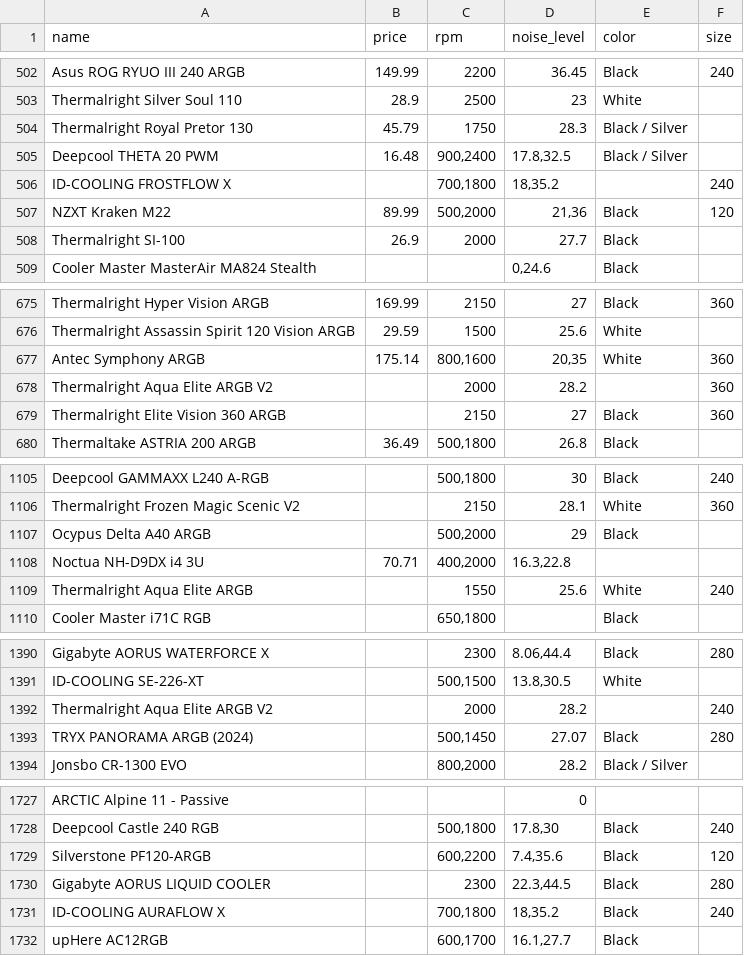
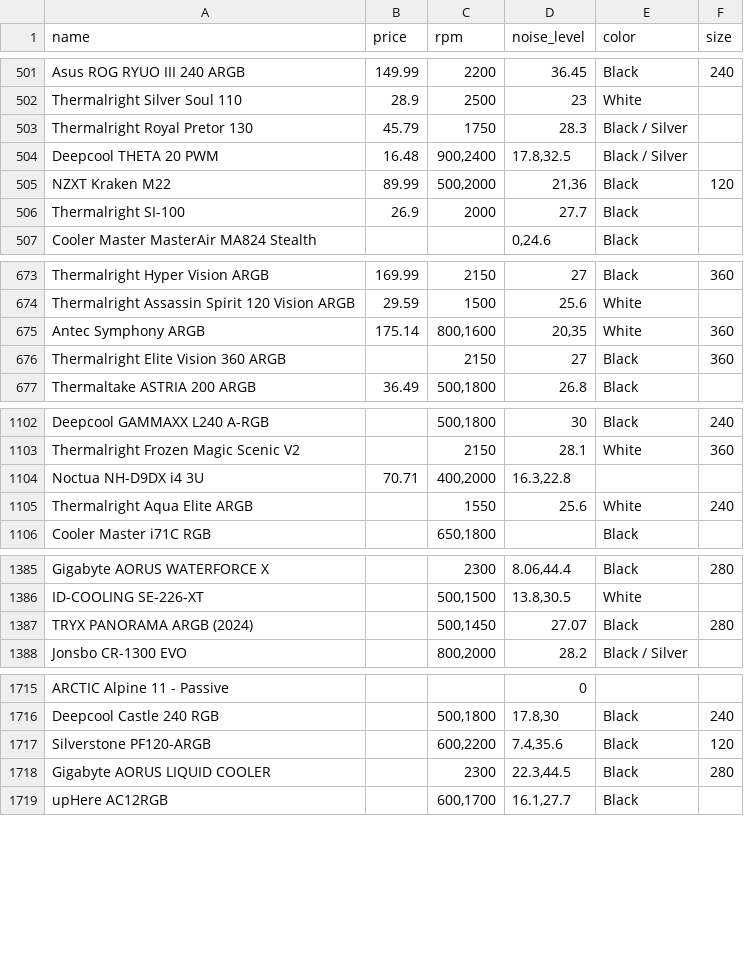
Before and after one commit to VasiBestia/OverClock_Store, a CSV file: pc-part-dataset/cpu-cooler.csv, drawn as a sheet; only a part is shown, gaps mark what is left out; the diff covers the shown part only; the diff names each change by its address in the sheet, - before the commit and + after, or states it on an @@ line.

```diff
--- a/pc-part-dataset/cpu-cooler.csv
+++ b/pc-part-dataset/cpu-cooler.csv
-row 506: ID-COOLING FROSTFLOW X |  | 700,1800 | 18,35.2 |  | 240
-row 678: Thermalright Aqua Elite ARGB V2 |  | 2000 | 28.2 |  | 360
-row 1107: Ocypus Delta A40 ARGB |  | 500,2000 | 29 | Black
-row 1392: Thermalright Aqua Elite ARGB V2 |  | 2000 | 28.2 |  | 240
-row 1731: ID-COOLING AURAFLOW X |  | 700,1800 | 18,35.2 | Black | 240
```
Also changed, not shown: 19 removed rows and 2 edited cells elsewhere in this file, pc-part-dataset/external-hard-drive.csv, pc-part-dataset/headphones.csv, 18 other files.
